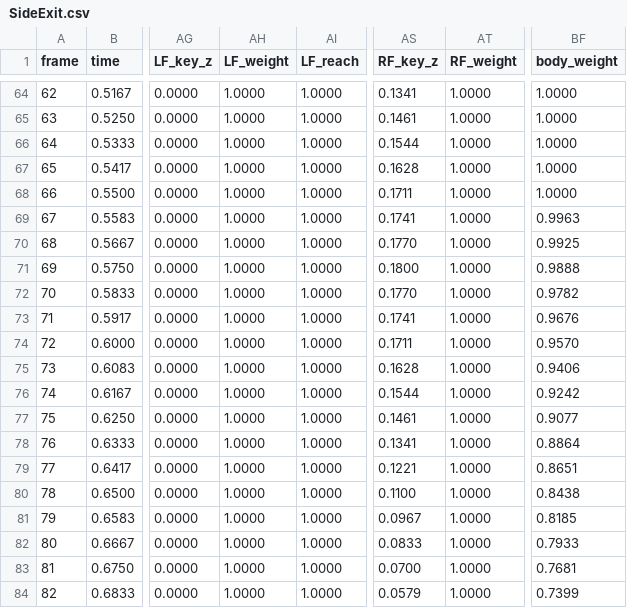
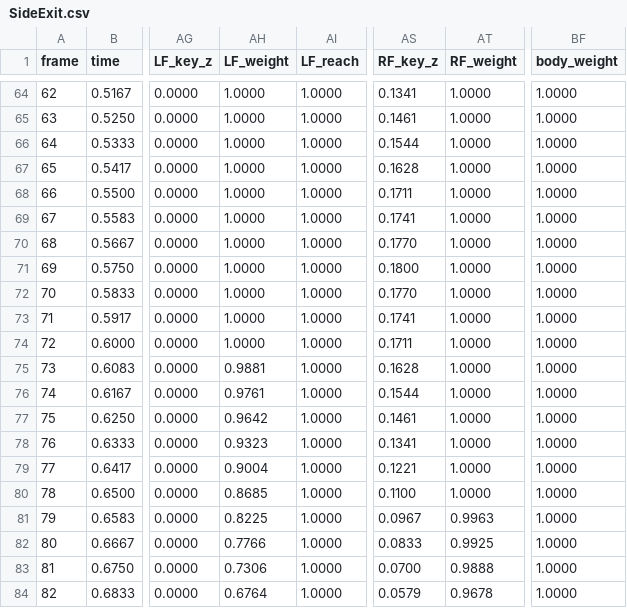
Before and after one commit to Weakened/ConcernedCatMods, a CSV file: src/ConcernedLadders/AnimationSources/frames/SideExit.csv, drawn as a sheet; only a part is shown, gaps mark what is left out; the diff covers the shown part only; the diff names each change by its address in the sheet, - before the commit and + after, or states it on an @@ line.

```diff
--- a/src/ConcernedLadders/AnimationSources/frames/SideExit.csv
+++ b/src/ConcernedLadders/AnimationSources/frames/SideExit.csv
-BF69 (body_weight): 0.9963
+BF69 (body_weight): 1.0000
-BF70 (body_weight): 0.9925
+BF70 (body_weight): 1.0000
-BF71 (body_weight): 0.9888
+BF71 (body_weight): 1.0000
-BF72 (body_weight): 0.9782
+BF72 (body_weight): 1.0000
-BF73 (body_weight): 0.9676
+BF73 (body_weight): 1.0000
-BF74 (body_weight): 0.9570
+BF74 (body_weight): 1.0000
-AH75 (LF_weight): 1.0000
+AH75 (LF_weight): 0.9881
-BF75 (body_weight): 0.9406
+BF75 (body_weight): 1.0000
-AH76 (LF_weight): 1.0000
+AH76 (LF_weight): 0.9761
-BF76 (body_weight): 0.9242
+BF76 (body_weight): 1.0000
-AH77 (LF_weight): 1.0000
+AH77 (LF_weight): 0.9642
-BF77 (body_weight): 0.9077
+BF77 (body_weight): 1.0000
-AH78 (LF_weight): 1.0000
+AH78 (LF_weight): 0.9323
-BF78 (body_weight): 0.8864
+BF78 (body_weight): 1.0000
-AH79 (LF_weight): 1.0000
+AH79 (LF_weight): 0.9004
-BF79 (body_weight): 0.8651
+BF79 (body_weight): 1.0000
-AH80 (LF_weight): 1.0000
+AH80 (LF_weight): 0.8685
-BF80 (body_weight): 0.8438
+BF80 (body_weight): 1.0000
-AH81 (LF_weight): 1.0000
+AH81 (LF_weight): 0.8225
-AT81 (RF_weight): 1.0000
+AT81 (RF_weight): 0.9963
-BF81 (body_weight): 0.8185
+BF81 (body_weight): 1.0000
-AH82 (LF_weight): 1.0000
+AH82 (LF_weight): 0.7766
-AT82 (RF_weight): 1.0000
+AT82 (RF_weight): 0.9925
-BF82 (body_weight): 0.7933
+BF82 (body_weight): 1.0000
-AH83 (LF_weight): 1.0000
+AH83 (LF_weight): 0.7306
-AT83 (RF_weight): 1.0000
+AT83 (RF_weight): 0.9888
-BF83 (body_weight): 0.7681
+BF83 (body_weight): 1.0000
-AH84 (LF_weight): 1.0000
+AH84 (LF_weight): 0.6764
-AT84 (RF_weight): 1.0000
+AT84 (RF_weight): 0.9678
-BF84 (body_weight): 0.7399
+BF84 (body_weight): 1.0000
```
Also changed, not shown: 105 edited cells elsewhere in this file, 4 other files.
